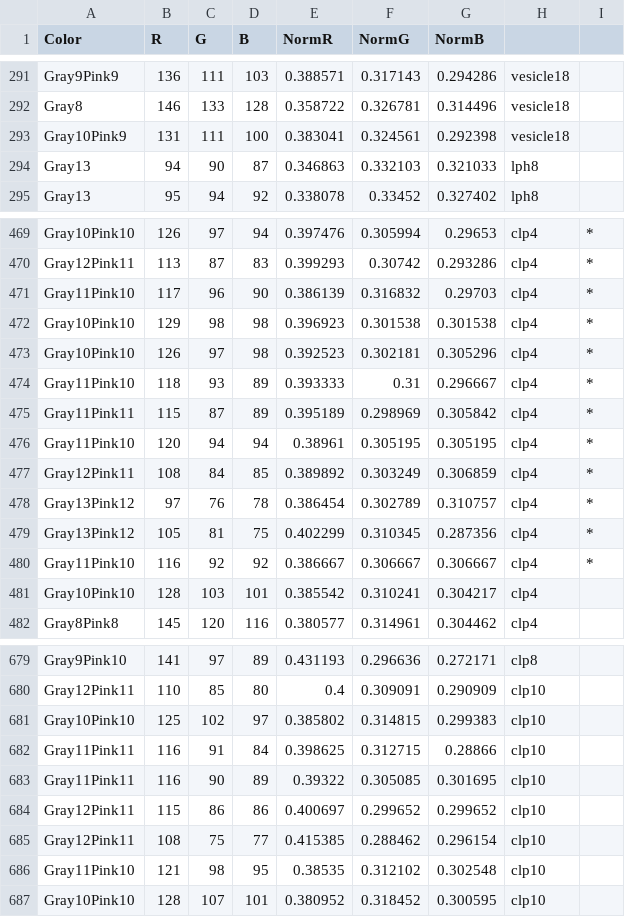
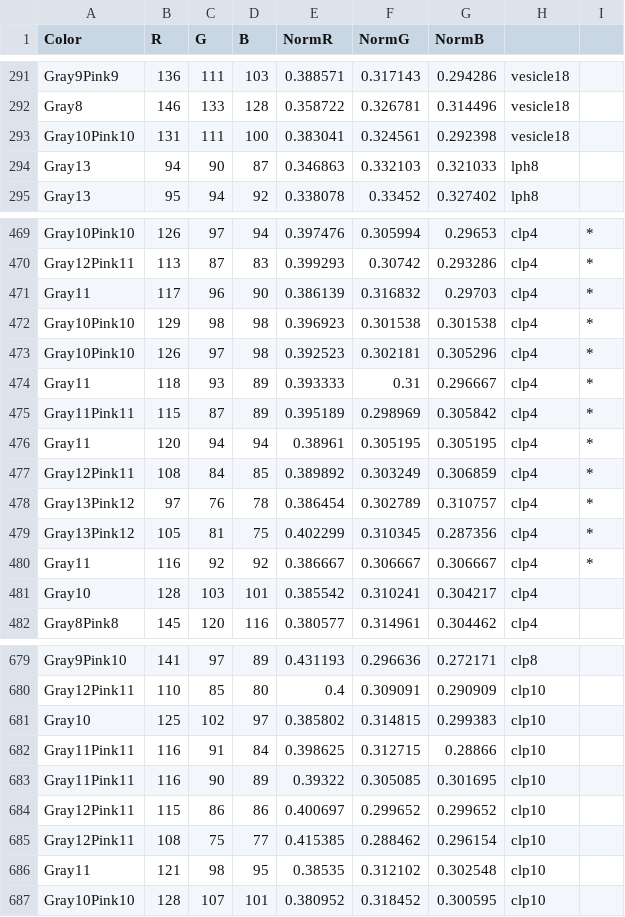
Before and after one commit to theunknowner/Thresholds, a CSV file: Thresholds/color-thresholds.csv, drawn as a sheet; only a part is shown, gaps mark what is left out; the diff covers the shown part only.

Commit message:
4/7/14 - changed some grays pinks -> grays, removed some hsl thresholds

```diff
--- a/Thresholds/color-thresholds.csv
+++ b/Thresholds/color-thresholds.csv
@@ -292,3 +292,3 @@ Gray9Pink9,136,111,103,0.388571,0.317143,0.294286,vesicle18,
 Gray8,146,133,128,0.358722,0.326781,0.314496,vesicle18,
-Gray10Pink9,131,111,100,0.383041,0.324561,0.292398,vesicle18,
+Gray10Pink10,131,111,100,0.383041,0.324561,0.292398,vesicle18,
 Gray13,94,90,87,0.346863,0.332103,0.321033,lph8,
@@ -470,8 +470,8 @@ Gray10Pink10,126,97,94,0.397476,0.305994,0.29653,clp4,*
 Gray12Pink11,113,87,83,0.399293,0.30742,0.293286,clp4,*
-Gray11Pink10,117,96,90,0.386139,0.316832,0.29703,clp4,*
+Gray11,117,96,90,0.386139,0.316832,0.29703,clp4,*
 Gray10Pink10,129,98,98,0.396923,0.301538,0.301538,clp4,*
 Gray10Pink10,126,97,98,0.392523,0.302181,0.305296,clp4,*
-Gray11Pink10,118,93,89,0.393333,0.31,0.296667,clp4,*
+Gray11,118,93,89,0.393333,0.31,0.296667,clp4,*
 Gray11Pink11,115,87,89,0.395189,0.298969,0.305842,clp4,*
-Gray11Pink10,120,94,94,0.38961,0.305195,0.305195,clp4,*
+Gray11,120,94,94,0.38961,0.305195,0.305195,clp4,*
 Gray12Pink11,108,84,85,0.389892,0.303249,0.306859,clp4,*
@@ -479,4 +479,4 @@ Gray13Pink12,97,76,78,0.386454,0.302789,0.310757,clp4,*
 Gray13Pink12,105,81,75,0.402299,0.310345,0.287356,clp4,*
-Gray11Pink10,116,92,92,0.386667,0.306667,0.306667,clp4,*
-Gray10Pink10,128,103,101,0.385542,0.310241,0.304217,clp4,
+Gray11,116,92,92,0.386667,0.306667,0.306667,clp4,*
+Gray10,128,103,101,0.385542,0.310241,0.304217,clp4,
 Gray8Pink8,145,120,116,0.380577,0.314961,0.304462,clp4,
@@ -680,3 +680,3 @@ Gray9Pink10,141,97,89,0.431193,0.296636,0.272171,clp8,
 Gray12Pink11,110,85,80,0.4,0.309091,0.290909,clp10,
-Gray10Pink10,125,102,97,0.385802,0.314815,0.299383,clp10,
+Gray10,125,102,97,0.385802,0.314815,0.299383,clp10,
 Gray11Pink11,116,91,84,0.398625,0.312715,0.28866,clp10,
@@ -685,3 +685,3 @@ Gray12Pink11,115,86,86,0.400697,0.299652,0.299652,clp10,
 Gray12Pink11,108,75,77,0.415385,0.288462,0.296154,clp10,
-Gray11Pink10,121,98,95,0.38535,0.312102,0.302548,clp10,
+Gray11,121,98,95,0.38535,0.312102,0.302548,clp10,
 Gray10Pink10,128,107,101,0.380952,0.318452,0.300595,clp10,
```
Also changed, not shown: 15 added rows and 6 edited cells elsewhere in this file, Thresholds/hslcolor-thresholds.csv.
